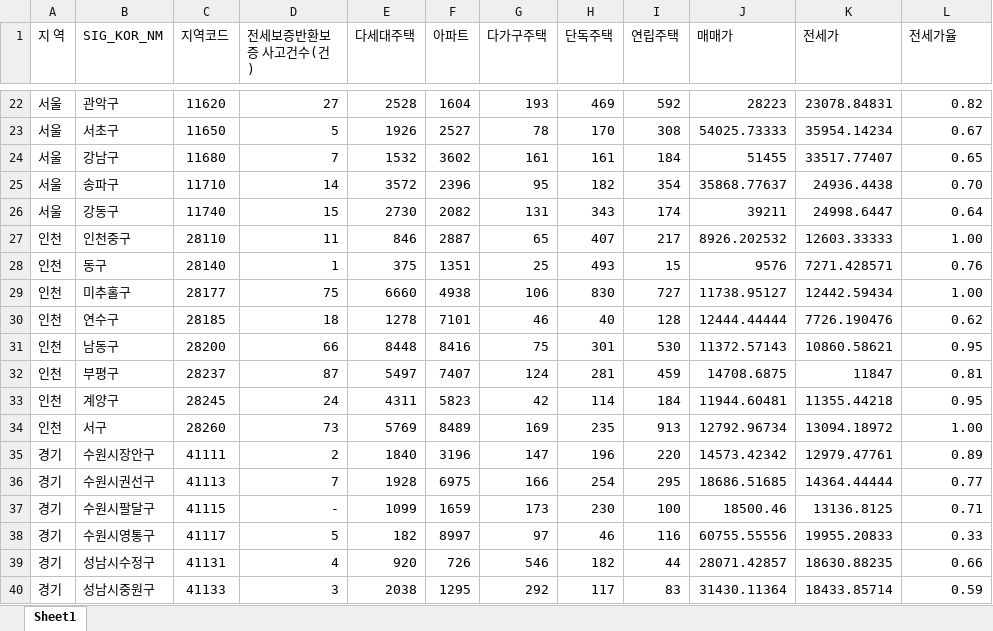
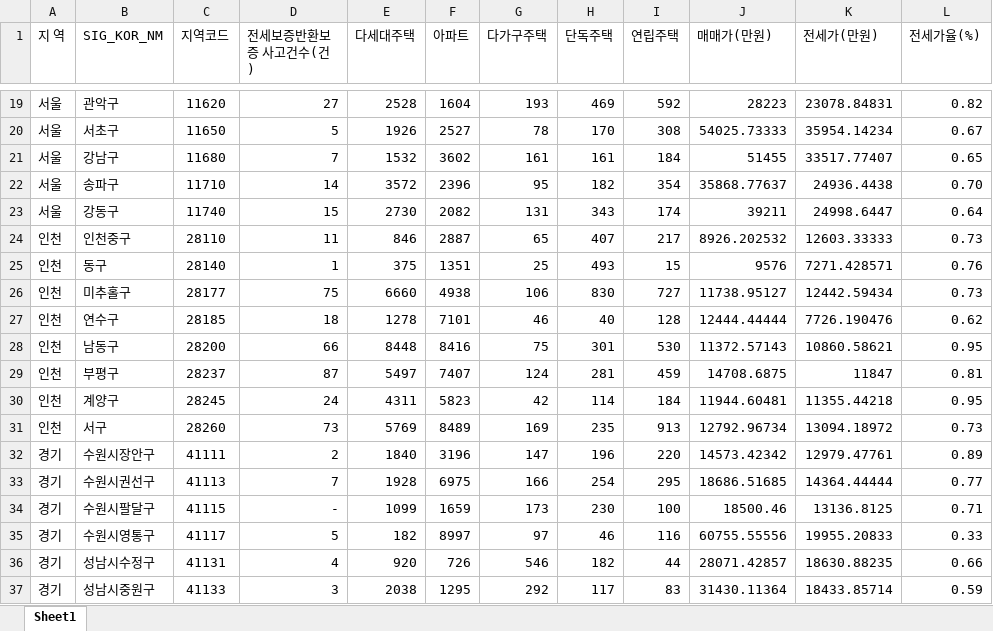
Before and after one commit to Minah-Seong/Project_Can, an Excel workbook: data/통합파일_최종_이상치제외.xlsx, sheet Sheet1, drawn as a sheet; only a part is shown, gaps mark what is left out; values as stored, in another font and other column widths than the file's, no borders; addresses are those after the commit; the diff covers the shown part only; the diff names each change by its address in the sheet, - before the commit and + after, or states it on an @@ line.

```diff
--- a/data/통합파일_최종_이상치제외.xlsx (sheet Sheet1)
+++ b/data/통합파일_최종_이상치제외.xlsx (sheet Sheet1)
-J1: 매매가
+J1: 매매가(만원)
-K1: 전세가
+K1: 전세가(만원)
-L1: 전세가율
+L1: 전세가율(%)
-L24 (전세가율(%)): 1.00
+L24 (전세가율(%)): 0.73
-L26 (전세가율(%)): 1.00
+L26 (전세가율(%)): 0.73
-L31 (전세가율(%)): 1.00
+L31 (전세가율(%)): 0.73
```
Also changed, not shown: 5 removed rows and 7 edited cells elsewhere in this sheet, formulas that keep their value, data/통합파일_최종.xlsx, 17 other files.
